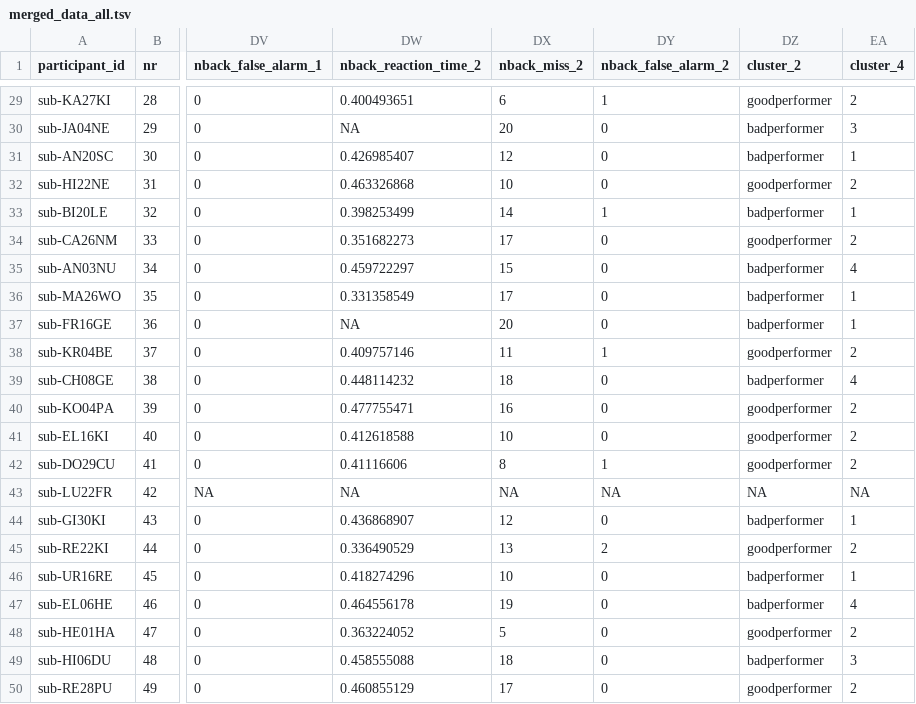
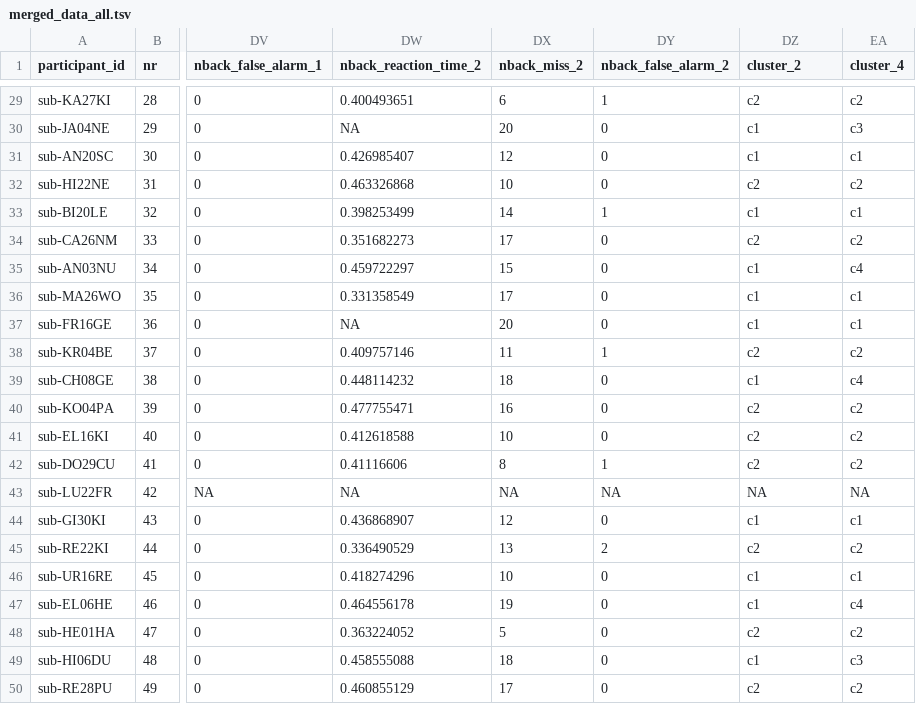
Before and after one commit to JankaMarlene/masters_thesis, a TSV file: data/merged_data_all.tsv, drawn as a sheet; only a part is shown, gaps mark what is left out; the diff covers the shown part only; the diff names each change by its address in the sheet, - before the commit and + after, or states it on an @@ line.

```diff
--- a/data/merged_data_all.tsv
+++ b/data/merged_data_all.tsv
-DZ29 (cluster_2): goodperformer
+DZ29 (cluster_2): c2
-EA29 (cluster_4): 2
+EA29 (cluster_4): c2
-DZ30:DZ31 (cluster_2): badperformer
+DZ30:DZ31 (cluster_2): c1
-EA30 (cluster_4): 3
+EA30 (cluster_4): c3
-EA31 (cluster_4): 1
+EA31 (cluster_4): c1
-DZ32 (cluster_2): goodperformer
+DZ32 (cluster_2): c2
-EA32 (cluster_4): 2
+EA32 (cluster_4): c2
-DZ33 (cluster_2): badperformer
+DZ33 (cluster_2): c1
-EA33 (cluster_4): 1
+EA33 (cluster_4): c1
-DZ34 (cluster_2): goodperformer
+DZ34 (cluster_2): c2
-EA34 (cluster_4): 2
+EA34 (cluster_4): c2
-DZ35:DZ37 (cluster_2): badperformer
+DZ35:DZ37 (cluster_2): c1
-EA35 (cluster_4): 4
+EA35 (cluster_4): c4
-EA36:EA37 (cluster_4): 1
+EA36:EA37 (cluster_4): c1
-DZ38 (cluster_2): goodperformer
+DZ38 (cluster_2): c2
-EA38 (cluster_4): 2
+EA38 (cluster_4): c2
-DZ39 (cluster_2): badperformer
+DZ39 (cluster_2): c1
-EA39 (cluster_4): 4
+EA39 (cluster_4): c4
-DZ40:DZ42 (cluster_2): goodperformer
+DZ40:DZ42 (cluster_2): c2
-EA40:EA42 (cluster_4): 2
+EA40:EA42 (cluster_4): c2
-DZ44 (cluster_2): badperformer
+DZ44 (cluster_2): c1
-EA44 (cluster_4): 1
+EA44 (cluster_4): c1
-DZ45 (cluster_2): goodperformer
+DZ45 (cluster_2): c2
-EA45 (cluster_4): 2
+EA45 (cluster_4): c2
-DZ46:DZ47 (cluster_2): badperformer
+DZ46:DZ47 (cluster_2): c1
-EA46 (cluster_4): 1
+EA46 (cluster_4): c1
-EA47 (cluster_4): 4
+EA47 (cluster_4): c4
-DZ48 (cluster_2): goodperformer
+DZ48 (cluster_2): c2
-EA48 (cluster_4): 2
+EA48 (cluster_4): c2
-DZ49 (cluster_2): badperformer
+DZ49 (cluster_2): c1
-EA49 (cluster_4): 3
+EA49 (cluster_4): c3
-DZ50 (cluster_2): goodperformer
+DZ50 (cluster_2): c2
-EA50 (cluster_4): 2
+EA50 (cluster_4): c2
```
Also changed, not shown: 98 edited cells elsewhere in this file.
